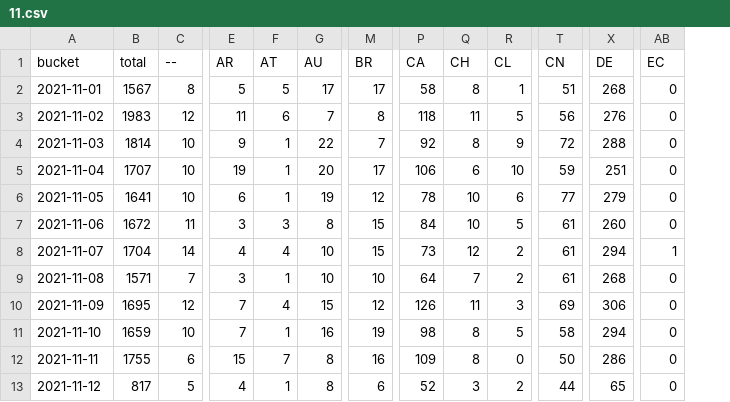
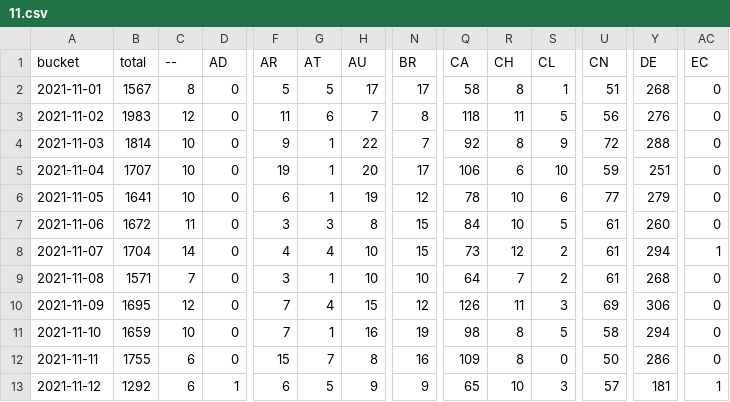
Before and after one commit to dtinth/jamulus-usage-stats, a CSV file: daily/2021/11.csv, drawn as a sheet; only a part is shown, gaps mark what is left out; addresses are those after the commit; the diff covers the shown part only; the diff names each change by its address in the sheet, - before the commit and + after, or states it on an @@ line.

```diff
--- a/daily/2021/11.csv
+++ b/daily/2021/11.csv
+column D (AD), rows 2-13: 0 | 0 | 0 | 0 | 0 | 0 | 0 | 0 | 0 | 0 | 0 | 1
-B13 (total): 817
+B13 (total): 1292
-C13 (--): 5
+C13 (--): 6
-F13 (AR): 4
+F13 (AR): 6
-G13 (AT): 1
+G13 (AT): 5
-H13 (AU): 8
+H13 (AU): 9
-N13 (BR): 6
+N13 (BR): 9
-Q13 (CA): 52
+Q13 (CA): 65
-R13 (CH): 3
+R13 (CH): 10
-S13 (CL): 2
+S13 (CL): 3
-U13 (CN): 44
+U13 (CN): 57
-Y13 (DE): 65
+Y13 (DE): 181
-AC13 (EC): 0
+AC13 (EC): 1
```
Also changed, not shown: 26 edited cells elsewhere in this file, hourly/2021/11-07.csv.
